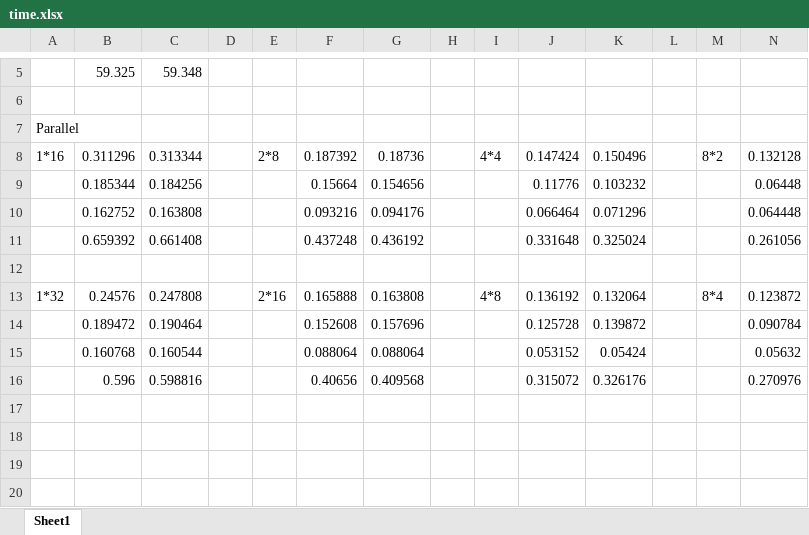
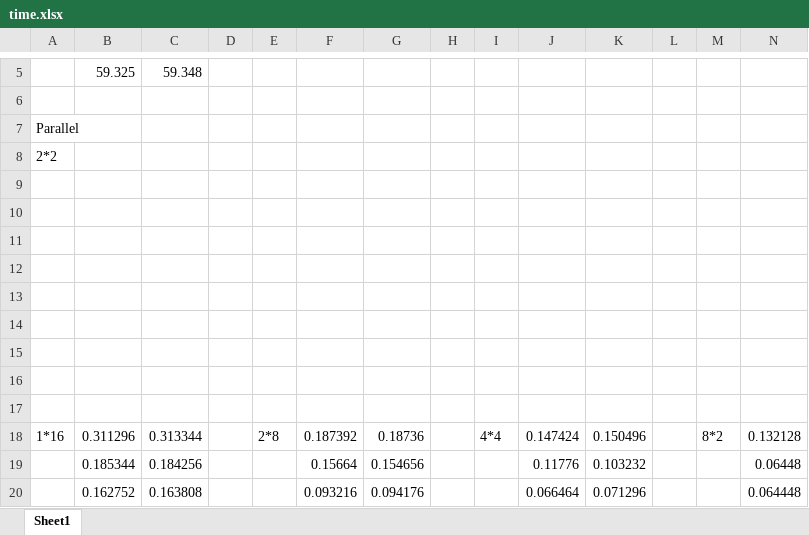
Before and after one commit to cxxichen/Cuda_Image_Encryption, an Excel workbook: data/time.xlsx, sheet Sheet1, drawn as a sheet; only a part is shown, gaps mark what is left out; the shorter side is filled out with more unchanged rows; values as stored, in another font and other column widths than the file's, no borders; rows hold the shown columns only; the diff names each change by its address in the sheet, - before the commit and + after, or states it on an @@ line.

```diff
--- a/data/time.xlsx (sheet Sheet1)
+++ b/data/time.xlsx (sheet Sheet1)
+row 8: 2*2
+row 9: (empty)
+row 10: (empty)
+row 11: (empty)
+row 12: (empty)
+row 13: (empty)
+row 14: (empty)
+row 15: (empty)
+row 16: (empty)
+row 17: (empty)
```
Also changed, not shown: 1 other file.
